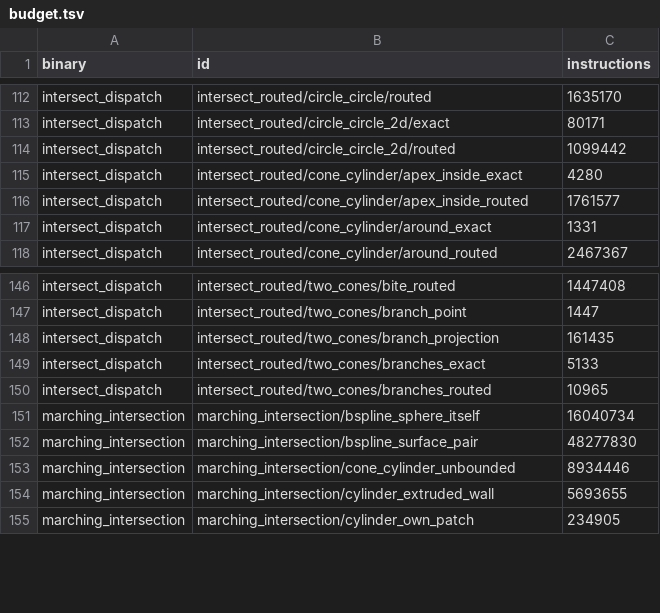
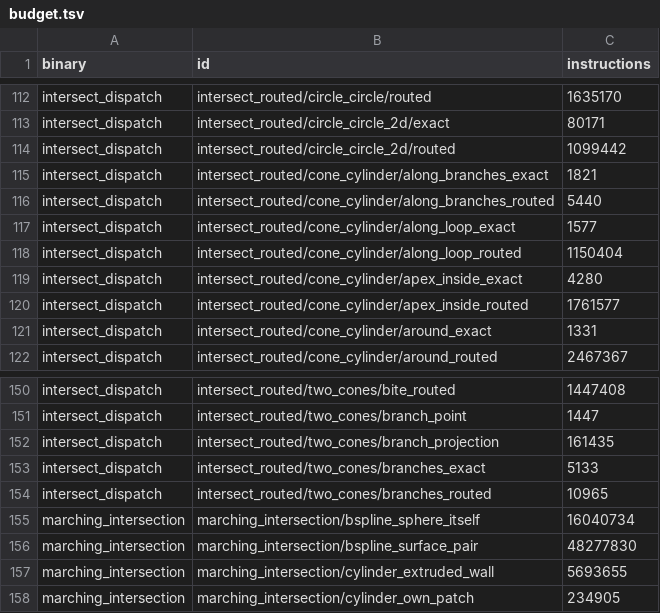
Before and after one commit to geomcore/geomcore, a TSV file: benches/budget.tsv, drawn as a sheet; only a part is shown, gaps mark what is left out; removed rows and columns are numbered as before the commit, all else as after; the diff names each change by its address in the sheet, - before the commit and + after, or states it on an @@ line.

```diff
--- a/benches/budget.tsv
+++ b/benches/budget.tsv
+row 115: intersect_dispatch | intersect_routed/cone_cylinder/along_branches_exact | 1821
+row 116: intersect_dispatch | intersect_routed/cone_cylinder/along_branches_routed | 5440
+row 117: intersect_dispatch | intersect_routed/cone_cylinder/along_loop_exact | 1577
+row 118: intersect_dispatch | intersect_routed/cone_cylinder/along_loop_routed | 1150404
-row 153: marching_intersection | marching_intersection/cone_cylinder_unbounded | 8934446
```
Also changed, not shown: 1 other file.
